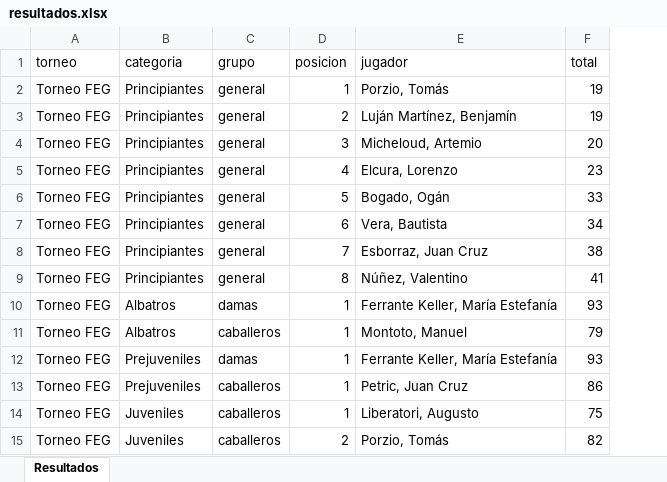
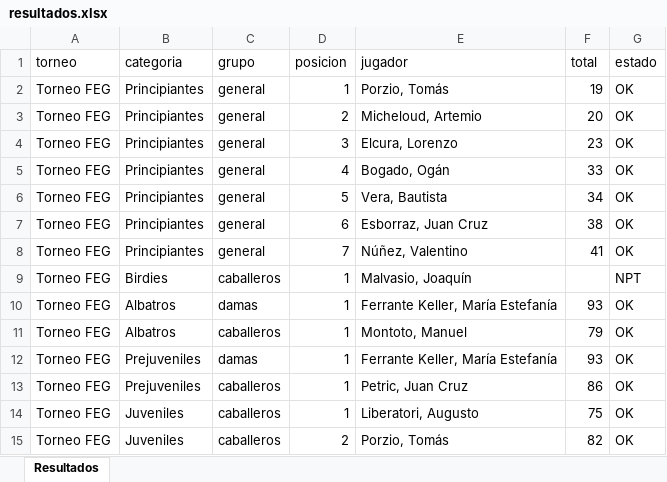
Before and after one commit to enriqueif/resultadosfeg, an Excel workbook: docs/resultados.xlsx, sheet Resultados, drawn as a sheet; values as stored, in another font and other column widths than the file's, no borders; removed rows and columns are numbered as before the commit, all else as after; the diff names each change by its address in the sheet, - before the commit and + after, or states it on an @@ line.

Commit message:
Update resultados - 2026-02-14 01:09:33

```diff
--- a/docs/resultados.xlsx (sheet Resultados)
+++ b/docs/resultados.xlsx (sheet Resultados)
+column G (estado), rows 2-8: all OK; rows 10-15: all OK
-row 3: Torneo FEG | Principiantes | general | 2 | Luján Martínez, Benjamín | 19
-D3 (posicion): 3
+D3 (posicion): 2
-D4 (posicion): 4
+D4 (posicion): 3
-D5 (posicion): 5
+D5 (posicion): 4
-D6 (posicion): 6
+D6 (posicion): 5
-D7 (posicion): 7
+D7 (posicion): 6
-D8 (posicion): 8
+D8 (posicion): 7
+row 9: Torneo FEG | Birdies | caballeros | 1 | Malvasio, Joaquín |  | NPT
```
Also changed, not shown: 2 other files.
